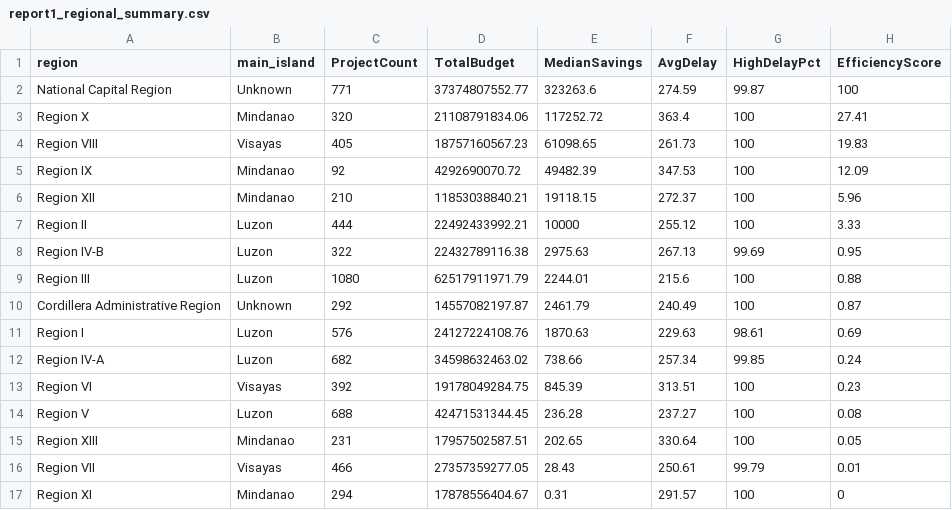
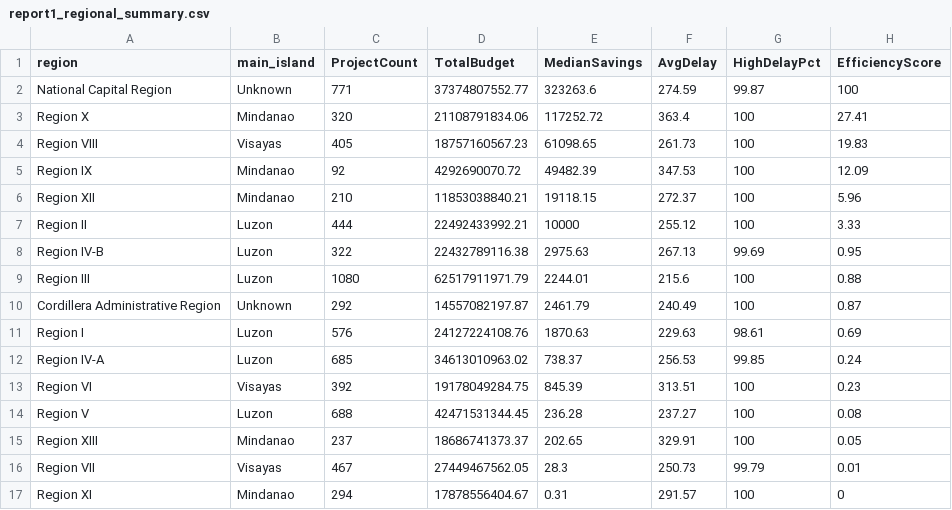
Before and after one commit to Kashiragi/CSADPRG_MCOs, a CSV file: MCO2/MCO2 R version/outputs/report1_regional_summary.csv, drawn as a sheet.

```diff
--- a/MCO2/MCO2 R version/outputs/report1_regional_summary.csv
+++ b/MCO2/MCO2 R version/outputs/report1_regional_summary.csv
@@ -11,7 +11,7 @@ Cordillera Administrative Region,Unknown,292,14557082197.87,2461.79,240.49,100,0
 Region I,Luzon,576,24127224108.76,1870.63,229.63,98.61,0.69
-Region IV-A,Luzon,682,34598632463.02,738.66,257.34,99.85,0.24
+Region IV-A,Luzon,685,34613010963.02,738.37,256.53,99.85,0.24
 Region VI,Visayas,392,19178049284.75,845.39,313.51,100,0.23
 Region V,Luzon,688,42471531344.45,236.28,237.27,100,0.08
-Region XIII,Mindanao,231,17957502587.51,202.65,330.64,100,0.05
-Region VII,Visayas,466,27357359277.05,28.43,250.61,99.79,0.01
+Region XIII,Mindanao,237,18686741373.37,202.65,329.91,100,0.05
+Region VII,Visayas,467,27449467562.05,28.3,250.73,99.79,0.01
 Region XI,Mindanao,294,17878556404.67,0.31,291.57,100,0
```
Also changed, not shown: MCO2/MCO2 R version/outputs/report2_contractor_ranking.csv, MCO2/MCO2 R version/outputs/report3_annual_trends.csv, 2 other files.
